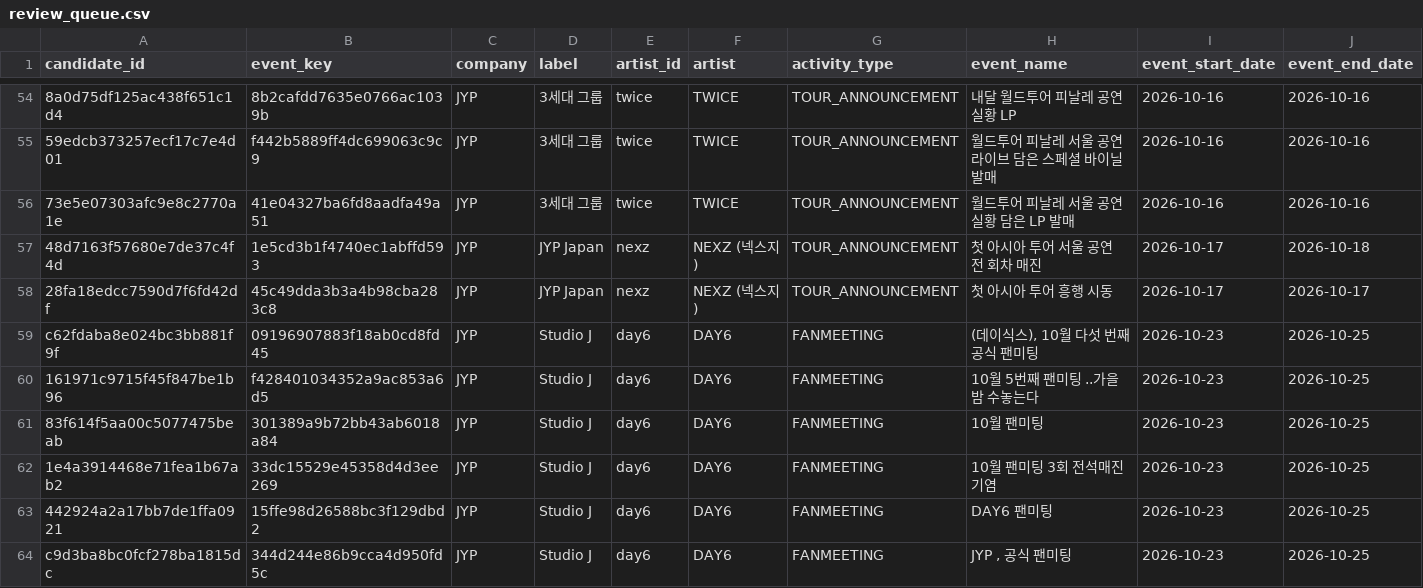
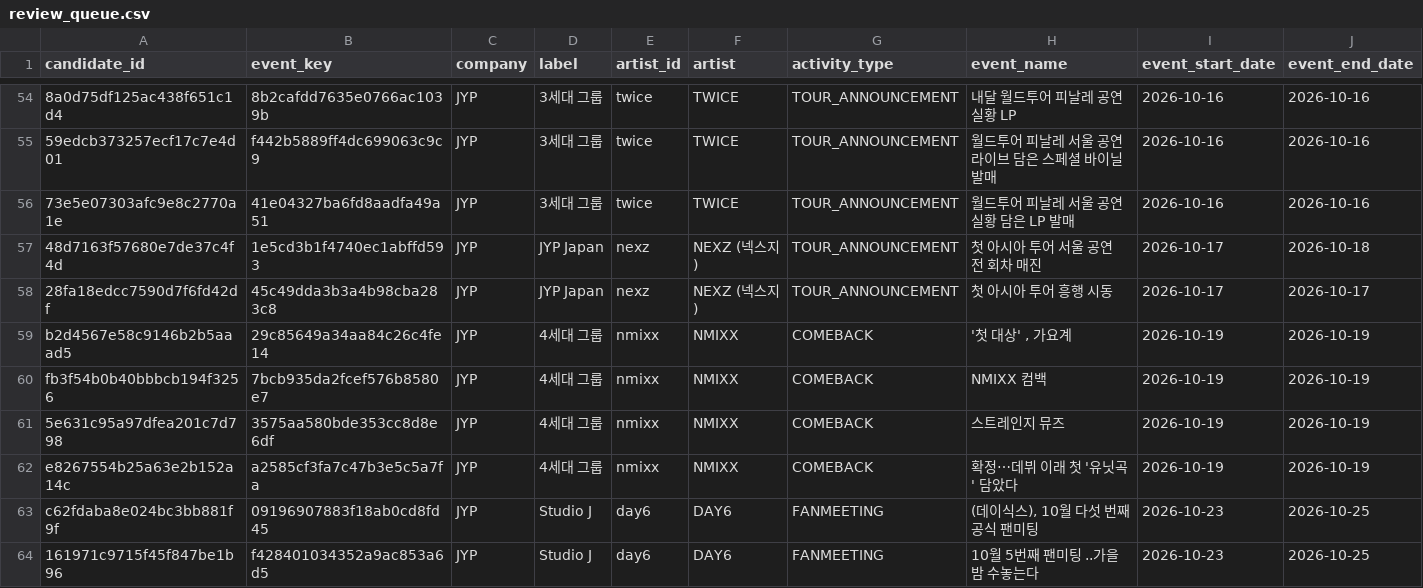
Before and after one commit to Jayjayredick/kpop-activity-calendar, a CSV file: data/review_queue.csv, drawn as a sheet; only a part is shown, gaps mark what is left out; the shorter side is filled out with more unchanged rows; rows hold the shown columns only; the diff names each change by its address in the sheet, - before the commit and + after, or states it on an @@ line.

```diff
--- a/data/review_queue.csv
+++ b/data/review_queue.csv
+row 59: b2d4567e58c9146b2b5aaad5 | 29c85649a34aa84c26c4fe14 | JYP | 4세대 그룹 | nmixx | NMIXX | COMEBACK | '첫 대상' , 가요계 | 2026-10-19 | 2026-10-19
+row 60: fb3f54b0b40bbbcb194f3256 | 7bcb935da2fcef576b8580e7 | JYP | 4세대 그룹 | nmixx | NMIXX | COMEBACK | NMIXX 컴백 | 2026-10-19 | 2026-10-19
+row 61: 5e631c95a97dfea201c7d798 | 3575aa580bde353cc8d8e6df | JYP | 4세대 그룹 | nmixx | NMIXX | COMEBACK | 스트레인지 뮤즈 | 2026-10-19 | 2026-10-19
+row 62: e8267554b25a63e2b152a14c | a2585cf3fa7c47b3e5c5a7fa | JYP | 4세대 그룹 | nmixx | NMIXX | COMEBACK | 확정⋯데뷔 이래 첫 '유닛곡' 담았다 | 2026-10-19 | 2026-10-19
```
Also changed, not shown: data/daily_collected.csv, 2 other files.
